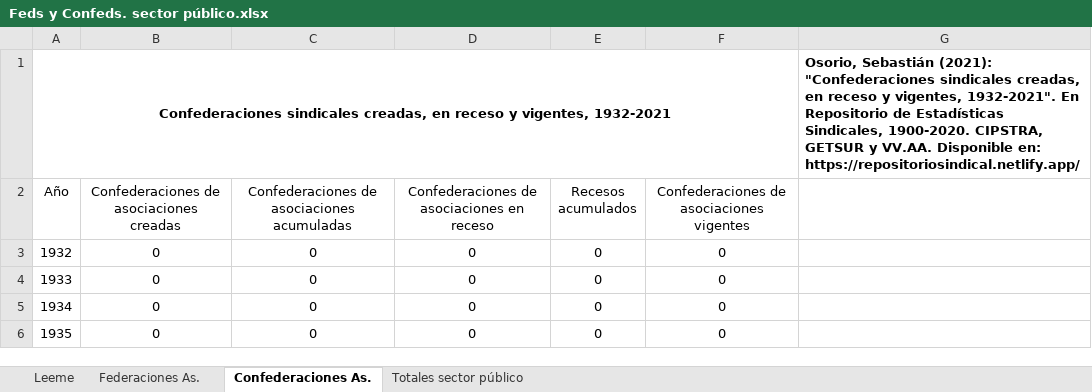
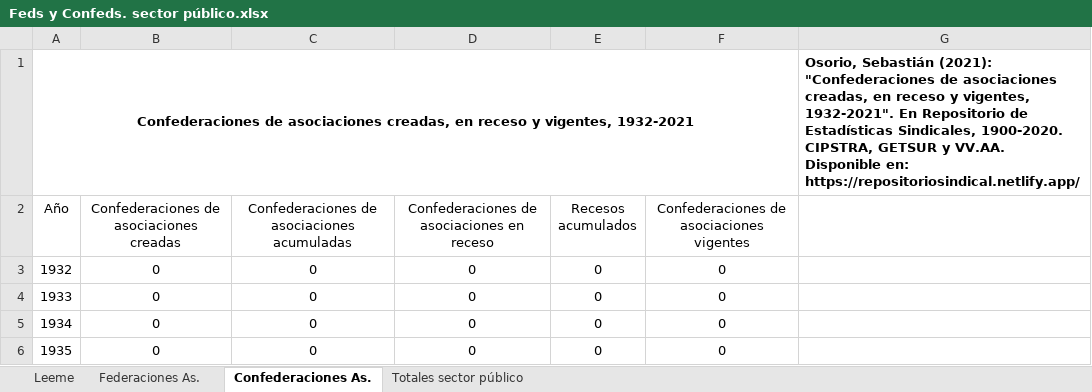
Before and after one commit to SebaOsorio/Federaciones-y-Confederaciones-sindicales--1930-2021, an Excel workbook: Feds y Confeds. sector público.xlsx, sheet Confederaciones As., drawn as a sheet; only a part is shown; values as stored, in another font and other column widths than the file's, no borders; the diff names each change by its address in the sheet, - before the commit and + after, or states it on an @@ line.

Commit message:
Update Feds y Confeds. sector público.xlsx

```diff
--- a/Feds y Confeds. sector público.xlsx (sheet Confederaciones As.)
+++ b/Feds y Confeds. sector público.xlsx (sheet Confederaciones As.)
-A1 (Año): Confederaciones sindicales creadas, en…
+A1 (Año): Confederaciones de asociaciones creadas, en…
-G1: …(2021): "Confederaciones sindicales creadas, en…
+G1: …(2021): "Confederaciones de asociaciones creadas, en…
```
Also changed, not shown: sheet Totales sector público, sheet Federaciones As..
